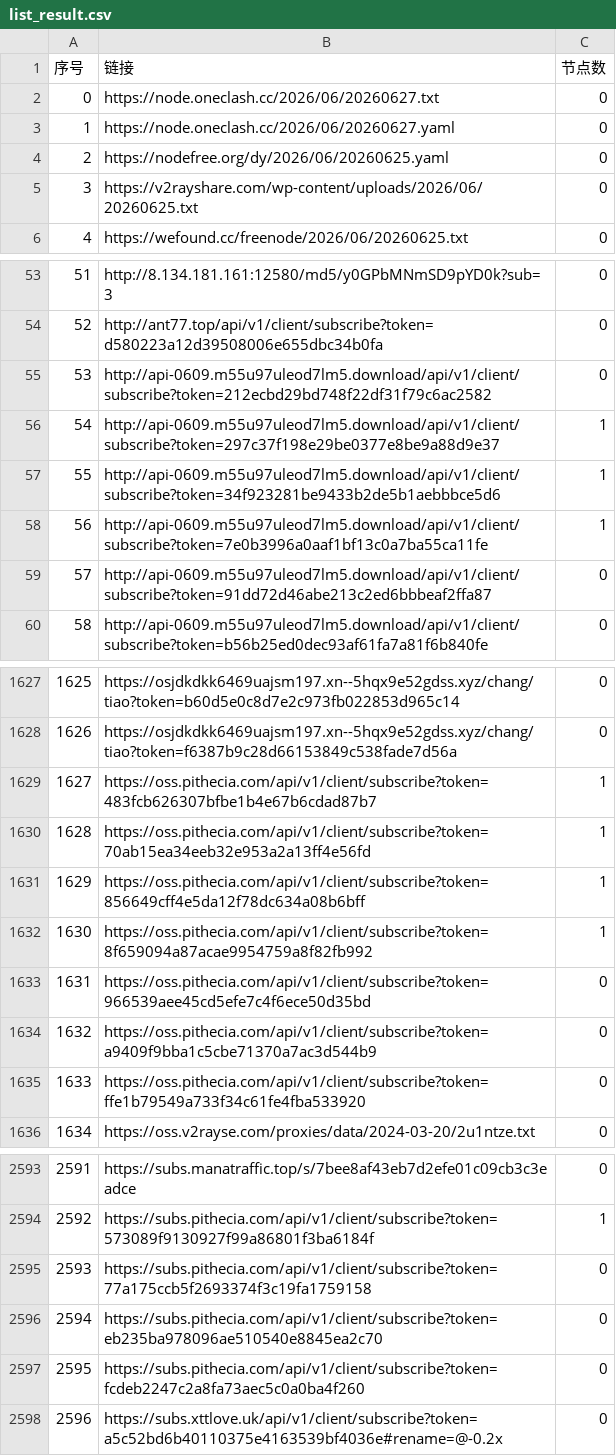
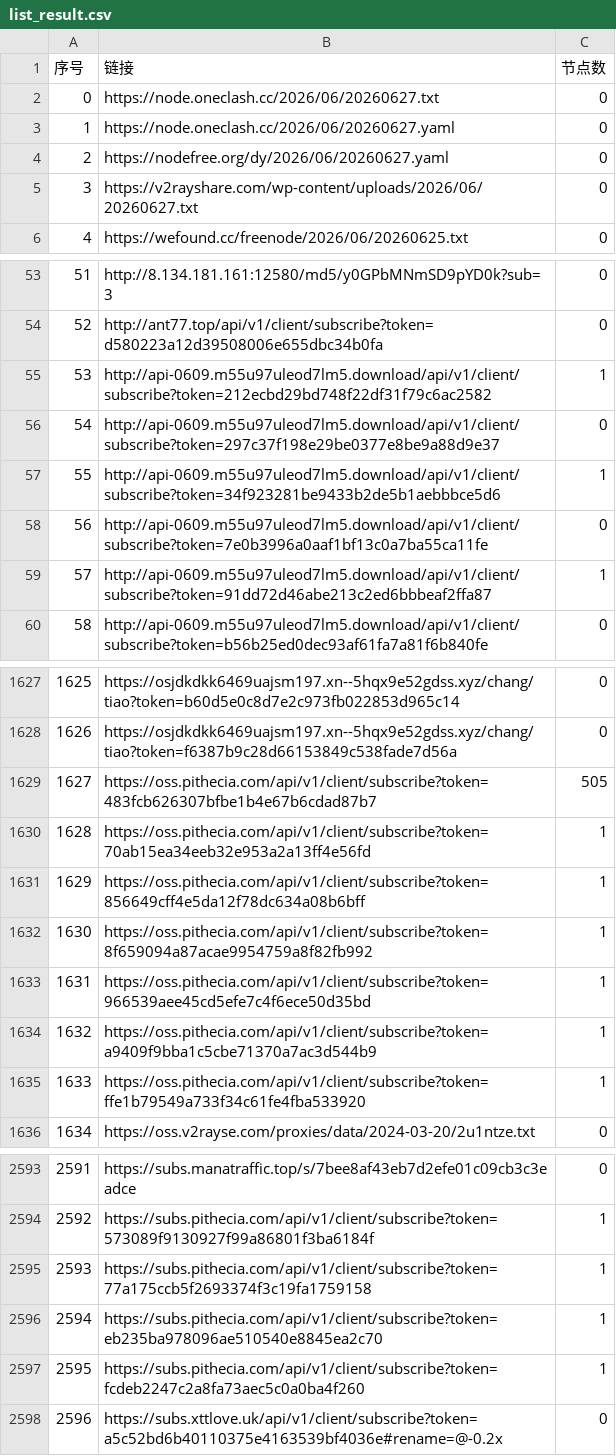
Before and after one commit to PENZA84/AutoMergePublicNodes, a CSV file: list_result.csv, drawn as a sheet; only a part is shown, gaps mark what is left out; the diff covers the shown part only.

```diff
--- a/list_result.csv
+++ b/list_result.csv
@@ -3,4 +3,4 @@
 1,https://node.oneclash.cc/2026/06/20260627.yaml,0
-2,https://nodefree.org/dy/2026/06/20260625.yaml,0
-3,https://v2rayshare.com/wp-content/uploads/2026/06/20260625.txt,0
+2,https://nodefree.org/dy/2026/06/20260627.yaml,0
+3,https://v2rayshare.com/wp-content/uploads/2026/06/20260627.txt,0
 4,https://wefound.cc/freenode/2026/06/20260625.txt,0
@@ -54,7 +54,7 @@
 52,http://ant77.top/api/v1/client/subscribe?token=d580223a12d39508006e655dbc34b0fa,0
-53,http://api-0609.m55u97uleod7lm5.download/api/v1/client/subscribe?token=212ecbd29bd748f22df31f79c6ac2582,0
-54,http://api-0609.m55u97uleod7lm5.download/api/v1/client/subscribe?token=297c37f198e29be0377e8be9a88d9e37,1
+53,http://api-0609.m55u97uleod7lm5.download/api/v1/client/subscribe?token=212ecbd29bd748f22df31f79c6ac2582,1
+54,http://api-0609.m55u97uleod7lm5.download/api/v1/client/subscribe?token=297c37f198e29be0377e8be9a88d9e37,0
 55,http://api-0609.m55u97uleod7lm5.download/api/v1/client/subscribe?token=34f923281be9433b2de5b1aebbbce5d6,1
-56,http://api-0609.m55u97uleod7lm5.download/api/v1/client/subscribe?token=7e0b3996a0aaf1bf13c0a7ba55ca11fe,1
-57,http://api-0609.m55u97uleod7lm5.download/api/v1/client/subscribe?token=91dd72d46abe213c2ed6bbbeaf2ffa87,0
+56,http://api-0609.m55u97uleod7lm5.download/api/v1/client/subscribe?token=7e0b3996a0aaf1bf13c0a7ba55ca11fe,0
+57,http://api-0609.m55u97uleod7lm5.download/api/v1/client/subscribe?token=91dd72d46abe213c2ed6bbbeaf2ffa87,1
 58,http://api-0609.m55u97uleod7lm5.download/api/v1/client/subscribe?token=b56b25ed0dec93af61fa7a81f6b840fe,0
@@ -1628,3 +1628,3 @@
 1626,https://osjdkdkk6469uajsm197.xn--5hqx9e52gdss.xyz/chang/tiao?token=f6387b9c28d66153849c538fade7d56a,0
-1627,https://oss.pithecia.com/api/v1/client/subscribe?token=483fcb626307bfbe1b4e67b6cdad87b7,1
+1627,https://oss.pithecia.com/api/v1/client/subscribe?token=483fcb626307bfbe1b4e67b6cdad87b7,505
 1628,https://oss.pithecia.com/api/v1/client/subscribe?token=70ab15ea34eeb32e953a2a13ff4e56fd,1
@@ -1632,5 +1632,5 @@
 1630,https://oss.pithecia.com/api/v1/client/subscribe?token=8f659094a87acae9954759a8f82fb992,1
-1631,https://oss.pithecia.com/api/v1/client/subscribe?token=966539aee45cd5efe7c4f6ece50d35bd,0
-1632,https://oss.pithecia.com/api/v1/client/subscribe?token=a9409f9bba1c5cbe71370a7ac3d544b9,0
-1633,https://oss.pithecia.com/api/v1/client/subscribe?token=ffe1b79549a733f34c61fe4fba533920,0
+1631,https://oss.pithecia.com/api/v1/client/subscribe?token=966539aee45cd5efe7c4f6ece50d35bd,1
+1632,https://oss.pithecia.com/api/v1/client/subscribe?token=a9409f9bba1c5cbe71370a7ac3d544b9,1
+1633,https://oss.pithecia.com/api/v1/client/subscribe?token=ffe1b79549a733f34c61fe4fba533920,1
 1634,https://oss.v2rayse.com/proxies/data/2024-03-20/2u1ntze.txt,0
@@ -2594,5 +2594,5 @@
 2592,https://subs.pithecia.com/api/v1/client/subscribe?token=573089f9130927f99a86801f3ba6184f,1
-2593,https://subs.pithecia.com/api/v1/client/subscribe?token=77a175ccb5f2693374f3c19fa1759158,0
-2594,https://subs.pithecia.com/api/v1/client/subscribe?token=eb235ba978096ae510540e8845ea2c70,0
-2595,https://subs.pithecia.com/api/v1/client/subscribe?token=fcdeb2247c2a8fa73aec5c0a0ba4f260,0
+2593,https://subs.pithecia.com/api/v1/client/subscribe?token=77a175ccb5f2693374f3c19fa1759158,1
+2594,https://subs.pithecia.com/api/v1/client/subscribe?token=eb235ba978096ae510540e8845ea2c70,1
+2595,https://subs.pithecia.com/api/v1/client/subscribe?token=fcdeb2247c2a8fa73aec5c0a0ba4f260,1
 2596,https://subs.xttlove.uk/api/v1/client/subscribe?token=a5c52bd6b40110375e4163539bf4036e#rename=@-0.2x,0
```
Also changed, not shown: 24 edited cells elsewhere in this file, 13 other files.
